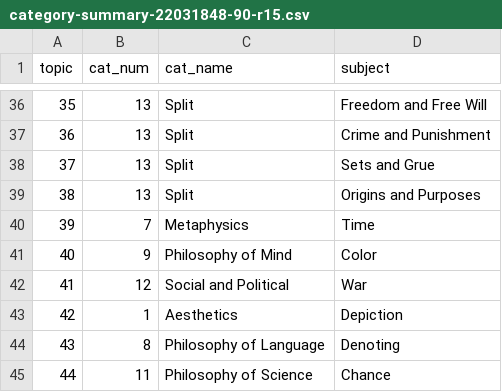
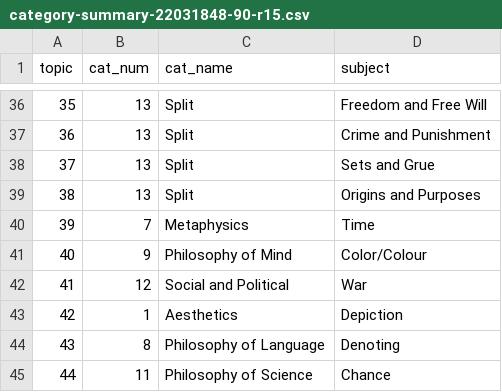
Before and after one commit to bweatherson/lda-bookdown, a CSV file: category-summary-22031848-90-r15.csv, drawn as a sheet; only a part is shown, gaps mark what is left out.

```diff
--- a/category-summary-22031848-90-r15.csv
+++ b/category-summary-22031848-90-r15.csv
@@ -40,3 +40,3 @@ topic,cat_num,cat_name,subject
 39,7,Metaphysics,Time
-40,9,Philosophy of Mind,Color
+40,9,Philosophy of Mind,Color/Colour
 41,12,Social and Political,War
```
Also changed, not shown: 29 other files.
